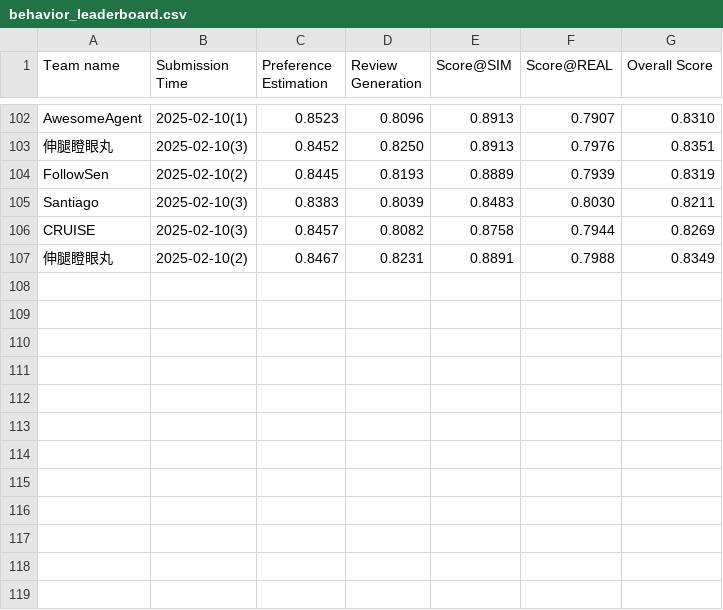
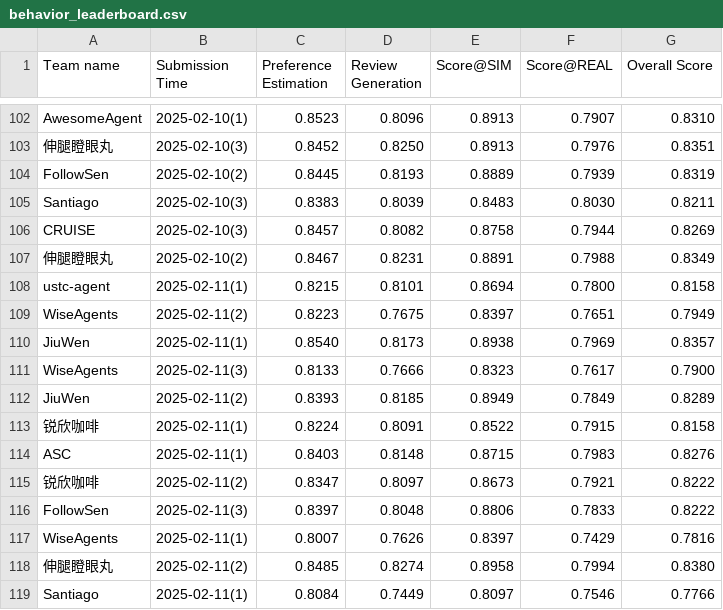
Before and after one commit to tsinghua-fib-lab/AgentSocietyChallenge, a CSV file: docs/assets/data/final/behavior_leaderboard.csv, drawn as a sheet; only a part is shown, gaps mark what is left out; the diff names each change by its address in the sheet, - before the commit and + after, or states it on an @@ line.

Commit message:
update leaderboard

```diff
--- a/docs/assets/data/final/behavior_leaderboard.csv
+++ b/docs/assets/data/final/behavior_leaderboard.csv
+row 108: ustc-agent | 2025-02-11(1) | 0.8215 | 0.8101 | 0.8694 | 0.7800 | 0.8158
+row 109: WiseAgents | 2025-02-11(2) | 0.8223 | 0.7675 | 0.8397 | 0.7651 | 0.7949
+row 110: JiuWen | 2025-02-11(1) | 0.8540 | 0.8173 | 0.8938 | 0.7969 | 0.8357
+row 111: WiseAgents | 2025-02-11(3) | 0.8133 | 0.7666 | 0.8323 | 0.7617 | 0.7900
+row 112: JiuWen | 2025-02-11(2) | 0.8393 | 0.8185 | 0.8949 | 0.7849 | 0.8289
+row 113: 锐欣咖啡 | 2025-02-11(1) | 0.8224 | 0.8091 | 0.8522 | 0.7915 | 0.8158
+row 114: ASC | 2025-02-11(1) | 0.8403 | 0.8148 | 0.8715 | 0.7983 | 0.8276
+row 115: 锐欣咖啡 | 2025-02-11(2) | 0.8347 | 0.8097 | 0.8673 | 0.7921 | 0.8222
+row 116: FollowSen | 2025-02-11(3) | 0.8397 | 0.8048 | 0.8806 | 0.7833 | 0.8222
+row 117: WiseAgents | 2025-02-11(1) | 0.8007 | 0.7626 | 0.8397 | 0.7429 | 0.7816
+row 118: 伸腿瞪眼丸 | 2025-02-11(2) | 0.8485 | 0.8274 | 0.8958 | 0.7994 | 0.8380
+row 119: Santiago | 2025-02-11(1) | 0.8084 | 0.7449 | 0.8097 | 0.7546 | 0.7766
```
